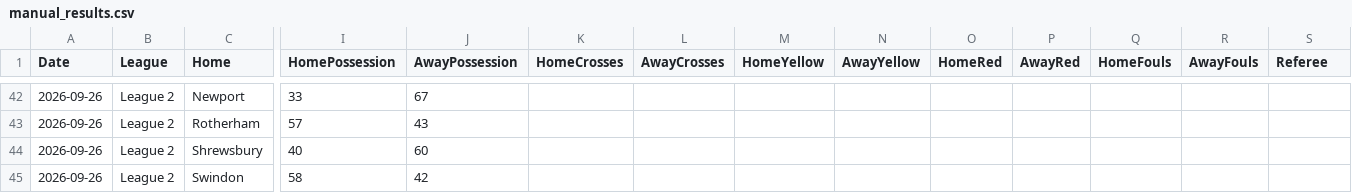
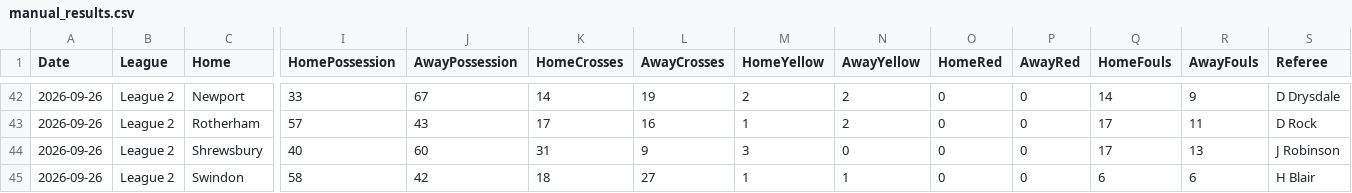
Before and after one commit to Pinocent/efl-corners, a CSV file: manual_results.csv, drawn as a sheet; only a part is shown, gaps mark what is left out; the diff covers the shown part only; the diff names each change by its address in the sheet, - before the commit and + after, or states it on an @@ line.

```diff
--- a/manual_results.csv
+++ b/manual_results.csv
-K42 (HomeCrosses): (empty)
+K42 (HomeCrosses): 14
-L42 (AwayCrosses): (empty)
+L42 (AwayCrosses): 19
-M42 (HomeYellow): (empty)
+M42 (HomeYellow): 2
-N42:N43 (AwayYellow): (empty)
+N42:N43 (AwayYellow): 2
-O42:O45 (HomeRed): (empty)
+O42:O45 (HomeRed): 0
-P42:P45 (AwayRed): (empty)
+P42:P45 (AwayRed): 0
-Q42 (HomeFouls): (empty)
+Q42 (HomeFouls): 14
-R42 (AwayFouls): (empty)
+R42 (AwayFouls): 9
-S42 (Referee): (empty)
+S42 (Referee): D Drysdale
-K43 (HomeCrosses): (empty)
+K43 (HomeCrosses): 17
-L43 (AwayCrosses): (empty)
+L43 (AwayCrosses): 16
-M43 (HomeYellow): (empty)
+M43 (HomeYellow): 1
-Q43:Q44 (HomeFouls): (empty)
+Q43:Q44 (HomeFouls): 17
-R43 (AwayFouls): (empty)
+R43 (AwayFouls): 11
-S43 (Referee): (empty)
+S43 (Referee): D Rock
-K44 (HomeCrosses): (empty)
+K44 (HomeCrosses): 31
-L44 (AwayCrosses): (empty)
+L44 (AwayCrosses): 9
-M44 (HomeYellow): (empty)
+M44 (HomeYellow): 3
-N44 (AwayYellow): (empty)
+N44 (AwayYellow): 0
-R44 (AwayFouls): (empty)
+R44 (AwayFouls): 13
-S44 (Referee): (empty)
+S44 (Referee): J Robinson
-K45 (HomeCrosses): (empty)
+K45 (HomeCrosses): 18
-L45 (AwayCrosses): (empty)
+L45 (AwayCrosses): 27
-M45 (HomeYellow): (empty)
+M45 (HomeYellow): 1
-N45 (AwayYellow): (empty)
+N45 (AwayYellow): 1
-Q45 (HomeFouls): (empty)
+Q45 (HomeFouls): 6
-R45 (AwayFouls): (empty)
+R45 (AwayFouls): 6
-S45 (Referee): (empty)
+S45 (Referee): H Blair
```
Also changed, not shown: 90 edited cells elsewhere in this file.
